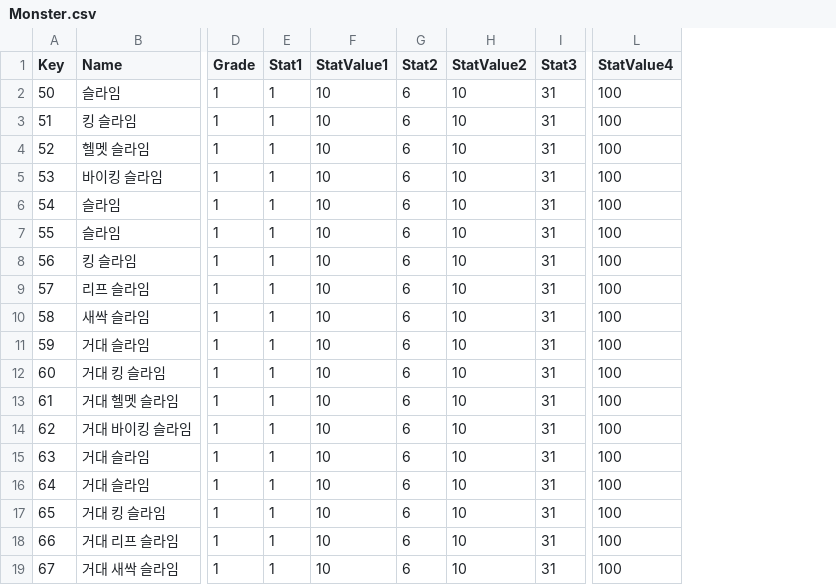
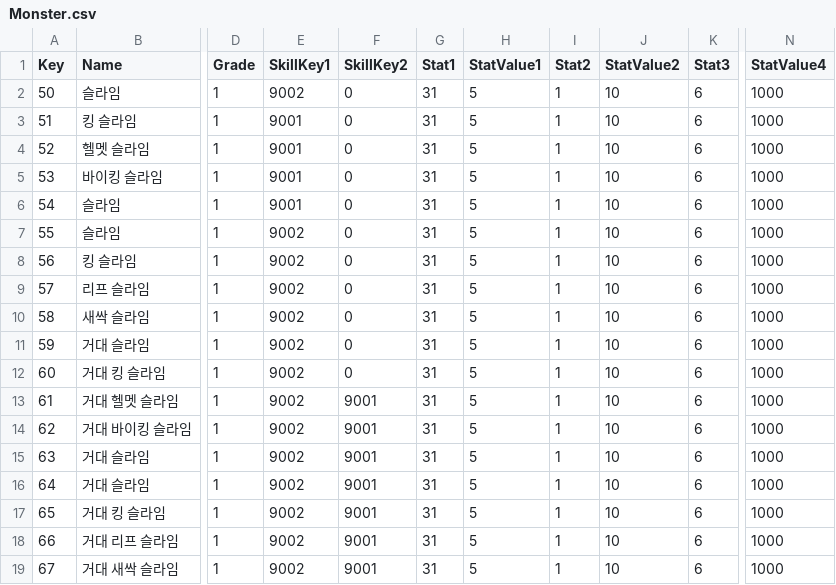
Before and after one commit to TrynBug/MMOGameServerProject, a CSV file: Development/Client/Assets/StreamingAssets/GameData/Monster.csv, drawn as a sheet; only a part is shown, gaps mark what is left out; addresses are those after the commit; the diff names each change by its address in the sheet, - before the commit and + after, or states it on an @@ line.

```diff
--- a/Development/Client/Assets/StreamingAssets/GameData/Monster.csv
+++ b/Development/Client/Assets/StreamingAssets/GameData/Monster.csv
+column E (SkillKey1), rows 2-19: 9002 | 9001 | 9001 | 9001 | 9001 | 9002 | 9002 | 9002 | 9002 | 9002 | 9002 | 9002 | 9002 | 9002 | 9002 | 9002 | 9002 | 9002
+column F (SkillKey2), rows 2-19: 0 | 0 | 0 | 0 | 0 | 0 | 0 | 0 | 0 | 0 | 0 | 9001 | 9001 | 9001 | 9001 | 9001 | 9001 | 9001
-G2:G19 (Stat1): 1
+G2:G19 (Stat1): 31
-H2:H19 (StatValue1): 10
+H2:H19 (StatValue1): 5
-I2:I19 (Stat2): 6
+I2:I19 (Stat2): 1
-K2:K19 (Stat3): 31
+K2:K19 (Stat3): 6
-N2:N19 (StatValue4): 100
+N2:N19 (StatValue4): 1000
```
Also changed, not shown: Development/Client/Assets/StreamingAssets/GameData/Skill.csv, 2 other files.
